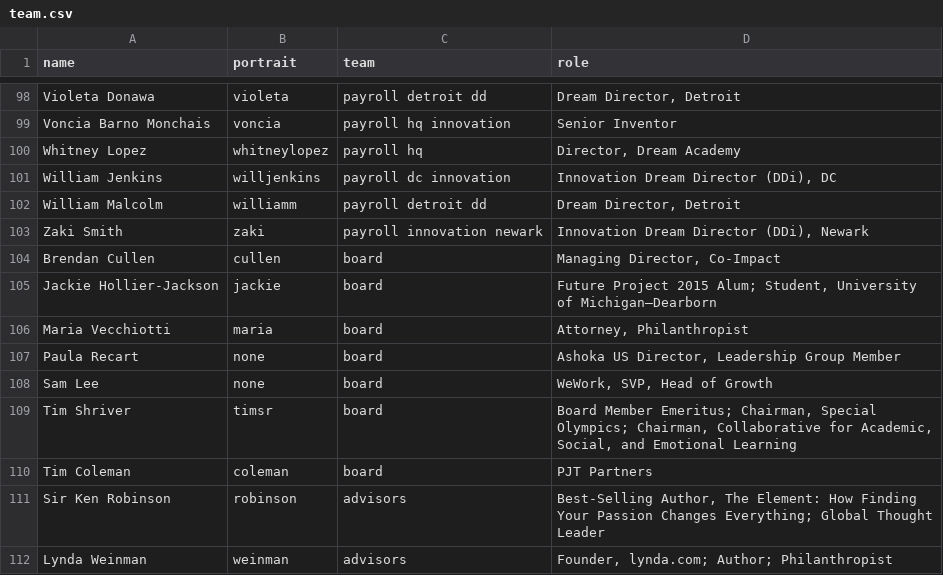
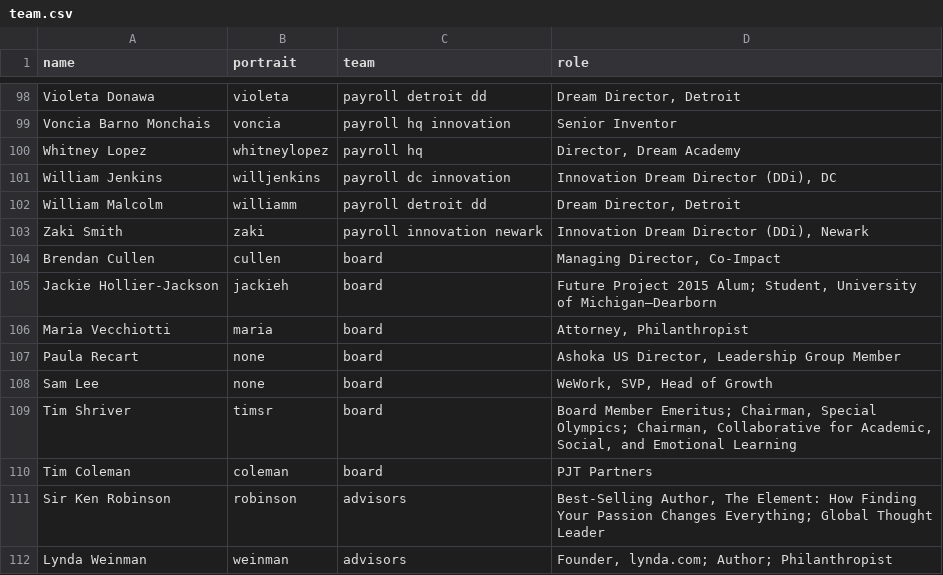
Before and after one commit to futureproject/futureproject.github.com, a CSV file: _data/team.csv, drawn as a sheet; only a part is shown, gaps mark what is left out.

Commit message:
Update team.csv

```diff
--- a/_data/team.csv
+++ b/_data/team.csv
@@ -104,3 +104,3 @@ Zaki Smith,zaki,payroll innovation newark,"Innovation Dream Director (DDi), Newa
 Brendan Cullen,cullen,board,"Managing Director, Co-Impact "
-Jackie Hollier-Jackson,jackie,board,"Future Project 2015 Alum; Student, University of Michigan–Dearborn"
+Jackie Hollier-Jackson,jackieh,board,"Future Project 2015 Alum; Student, University of Michigan–Dearborn"
 Maria Vecchiotti,maria,board,"Attorney, Philanthropist "
```
